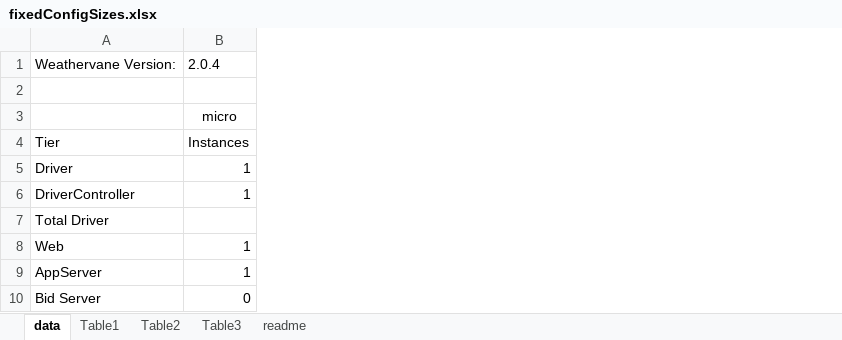
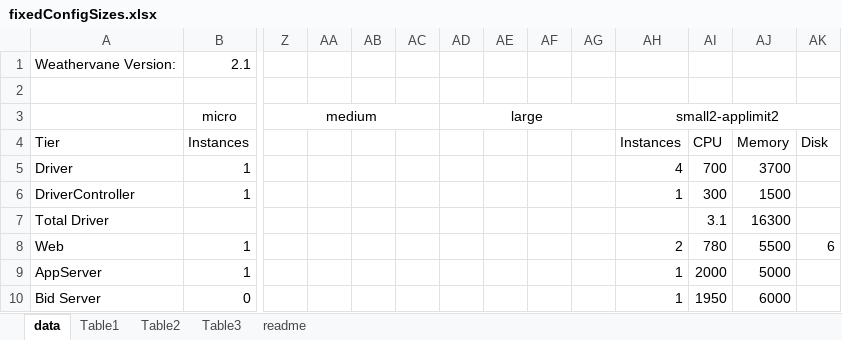
Before and after one commit to vmware/weathervane, an Excel workbook: doc/sourceFiles/fixedConfigSizes.xlsx, sheet data, drawn as a sheet; only a part is shown, gaps mark what is left out; values as stored, in another font and other column widths than the file's, no borders; the diff names each change by its address in the sheet, - before the commit and + after, or states it on an @@ line.

Commit message:
doc updates to 2.1, remove small2-applimit1, update fixedConfigsSizes.xlsx and tables
Signed-off-by: Benjamin Hoflich <45051453+bhoflich@users.noreply.github.com>

```diff
--- a/doc/sourceFiles/fixedConfigSizes.xlsx (sheet data)
+++ b/doc/sourceFiles/fixedConfigSizes.xlsx (sheet data)
+column Z, row 3: medium
+column AA, empty
+column AB, empty
+column AC, empty
+column AD, row 3: large
+column AE, empty
+column AF, empty
+column AG, empty
+column AH, rows 3-10: small2-applimit2 | Instances | 4 | 1 |  | 2 | 1 | 1
+column AI, rows 4-10: CPU | 700 | 300 | 3.1 | 780 | 2000 | 1950
+column AJ, rows 4-10: Memory | 3700 | 1500 | 16300 | 5500 | 5000 | 6000
+column AK, rows 4-8: Disk |  |  |  | 6
-B1: 2.0.4
+B1: 2.1
```
Also changed, not shown: sheet Table1, 1 other file.
